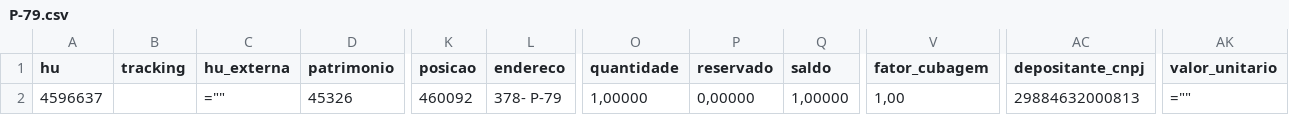
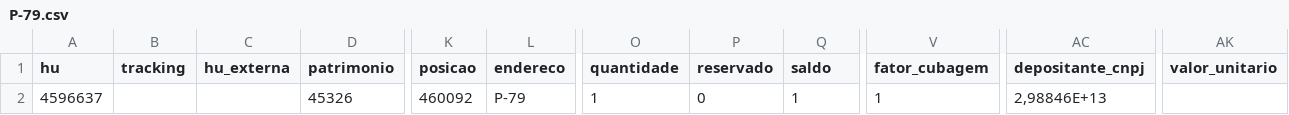
Before and after one commit to Rony-Silva/logsmart-dashboard, a CSV file: dados/P-79.csv, drawn as a sheet; only a part is shown, gaps mark what is left out; the diff names each change by its address in the sheet, - before the commit and + after, or states it on an @@ line.

```diff
--- a/dados/P-79.csv
+++ b/dados/P-79.csv
-C2 (hu_externa): =""
+C2 (hu_externa): (empty)
-L2 (endereco): 378- P-79
+L2 (endereco): P-79
-O2 (quantidade): 1,00000
+O2 (quantidade): 1
-P2 (reservado): 0,00000
+P2 (reservado): 0
-Q2 (saldo): 1,00000
+Q2 (saldo): 1
-V2 (fator_cubagem): 1,00
+V2 (fator_cubagem): 1
-AC2 (depositante_cnpj): 29884632000813
+AC2 (depositante_cnpj): 2,98846E+13
-AK2 (valor_unitario): =""
+AK2 (valor_unitario): (empty)
```
Also changed, not shown: dados/P-71.csv, 1 other file.
